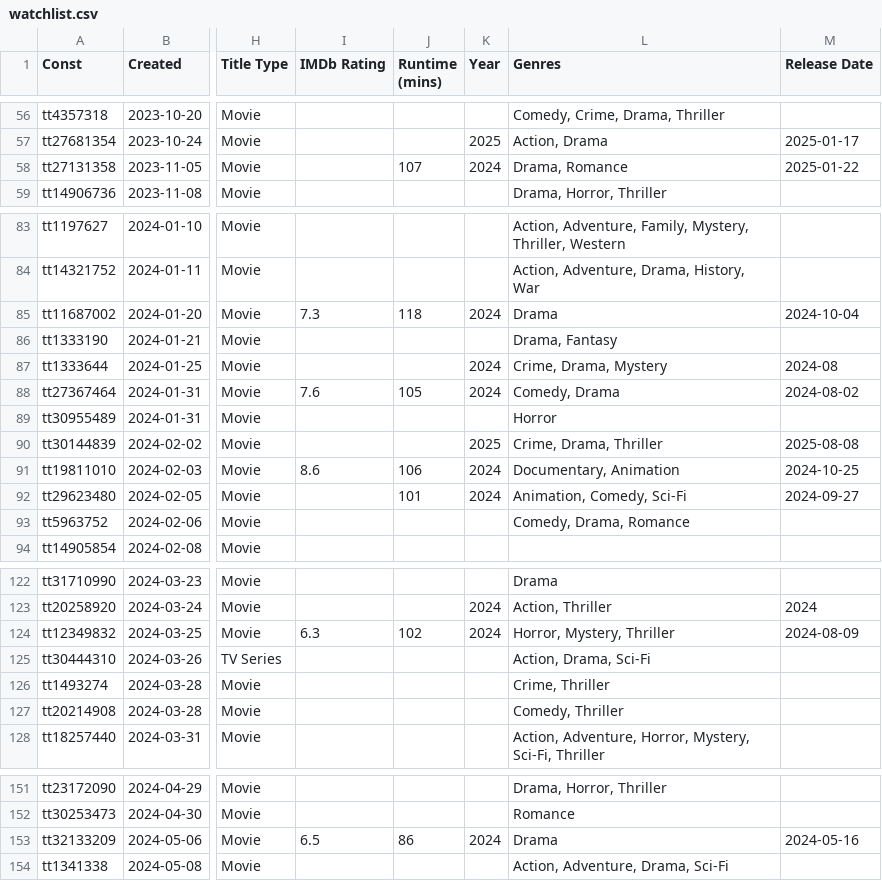
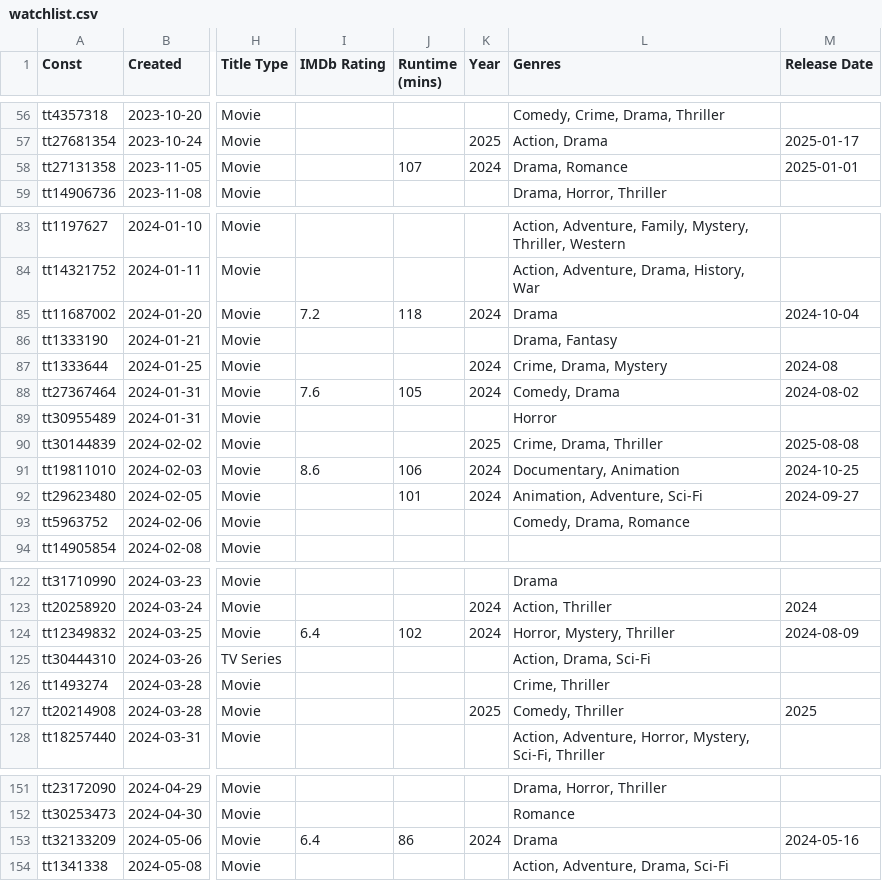
Before and after one commit to josh/imdb-data, a CSV file: watchlist.csv, drawn as a sheet; only a part is shown, gaps mark what is left out; the diff covers the shown part only; the diff names each change by its address in the sheet, - before the commit and + after, or states it on an @@ line.

```diff
--- a/watchlist.csv
+++ b/watchlist.csv
-M58 (Release Date): 2025-01-22
+M58 (Release Date): 2025-01-01
-I85 (IMDb Rating): 7.3
+I85 (IMDb Rating): 7.2
-L92 (Genres): Animation, Comedy, Sci-Fi
+L92 (Genres): Animation, Adventure, Sci-Fi
-I124 (IMDb Rating): 6.3
+I124 (IMDb Rating): 6.4
-K127 (Year): (empty)
+K127 (Year): 2025
-M127 (Release Date): (empty)
+M127 (Release Date): 2025
-I153 (IMDb Rating): 6.5
+I153 (IMDb Rating): 6.4
```
Also changed, not shown: 1 added row and 12 edited cells elsewhere in this file.
